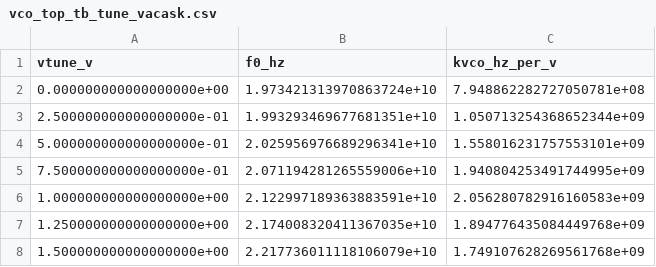
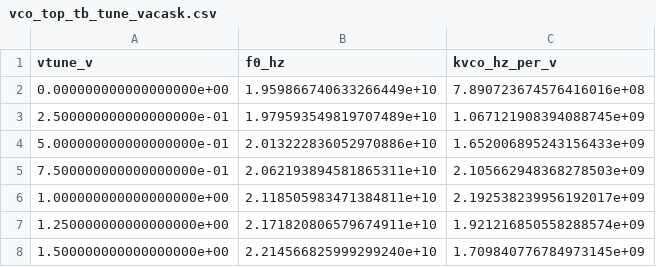
Before and after one commit to iic-jku/ihp-sg13g2-ams-chip-template, a CSV file: macros/vco/testbenches/xschem/plot_simulations/figures/vco_top_tb_tune_vacask.csv, drawn as a sheet.

```diff
--- a/macros/vco/testbenches/xschem/plot_simulations/figures/vco_top_tb_tune_vacask.csv
+++ b/macros/vco/testbenches/xschem/plot_simulations/figures/vco_top_tb_tune_vacask.csv
@@ -1,8 +1,8 @@
 vtune_v,f0_hz,kvco_hz_per_v
-0.000000000000000000e+00,1.973421313970863724e+10,7.948862282727050781e+08
-2.500000000000000000e-01,1.993293469677681351e+10,1.050713254368652344e+09
-5.000000000000000000e-01,2.025956976689296341e+10,1.558016231757553101e+09
-7.500000000000000000e-01,2.071194281265559006e+10,1.940804253491744995e+09
-1.000000000000000000e+00,2.122997189363883591e+10,2.056280782916160583e+09
-1.250000000000000000e+00,2.174008320411367035e+10,1.894776435084449768e+09
-1.500000000000000000e+00,2.217736011118106079e+10,1.749107628269561768e+09
+0.000000000000000000e+00,1.959866740633266449e+10,7.890723674576416016e+08
+2.500000000000000000e-01,1.979593549819707489e+10,1.067121908394088745e+09
+5.000000000000000000e-01,2.013222836052970886e+10,1.652006895243156433e+09
+7.500000000000000000e-01,2.062193894581865311e+10,2.105662948368278503e+09
+1.000000000000000000e+00,2.118505983471384811e+10,2.192538239956192017e+09
+1.250000000000000000e+00,2.171820806579674911e+10,1.921216850558288574e+09
+1.500000000000000000e+00,2.214566825999299240e+10,1.709840776784973145e+09
```
Also changed, not shown: macros/vco/testbenches/xschem/plot_simulations/figures/vco_top_tb_pss_vacask_pnoise_pac.csv, macros/vco/testbenches/xschem/plot_simulations/figures/vco_top_tb_pss_vacask_pss.csv, 26 other files.
